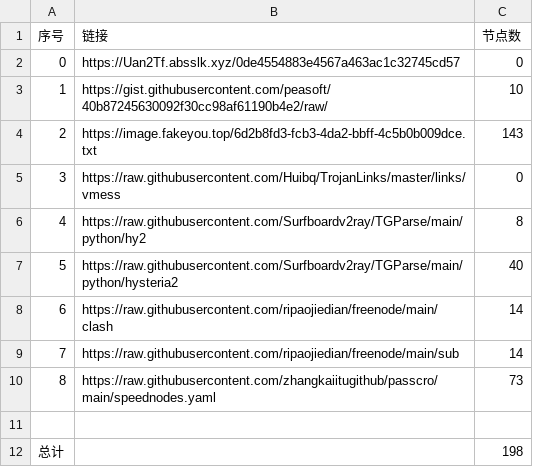
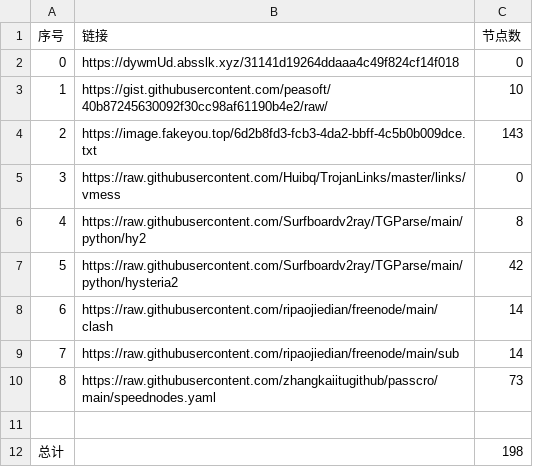
Before and after one commit to cute-omega/NoMoreWalls, a CSV file: list_result.csv, drawn as a sheet.

```diff
--- a/list_result.csv
+++ b/list_result.csv
@@ -1,3 +1,3 @@
 序号,链接,节点数
-0,https://Uan2Tf.absslk.xyz/0de4554883e4567a463ac1c32745cd57,0
+0,https://dywmUd.absslk.xyz/31141d19264ddaaa4c49f824cf14f018,0
 1,https://gist.githubusercontent.com/peasoft/40b87245630092f30cc98af61190b4e2/raw/,10
@@ -6,3 +6,3 @@
 4,https://raw.githubusercontent.com/Surfboardv2ray/TGParse/main/python/hy2,8
-5,https://raw.githubusercontent.com/Surfboardv2ray/TGParse/main/python/hysteria2,40
+5,https://raw.githubusercontent.com/Surfboardv2ray/TGParse/main/python/hysteria2,42
 6,https://raw.githubusercontent.com/ripaojiedian/freenode/main/clash,14
```
Also changed, not shown: 16 other files.
